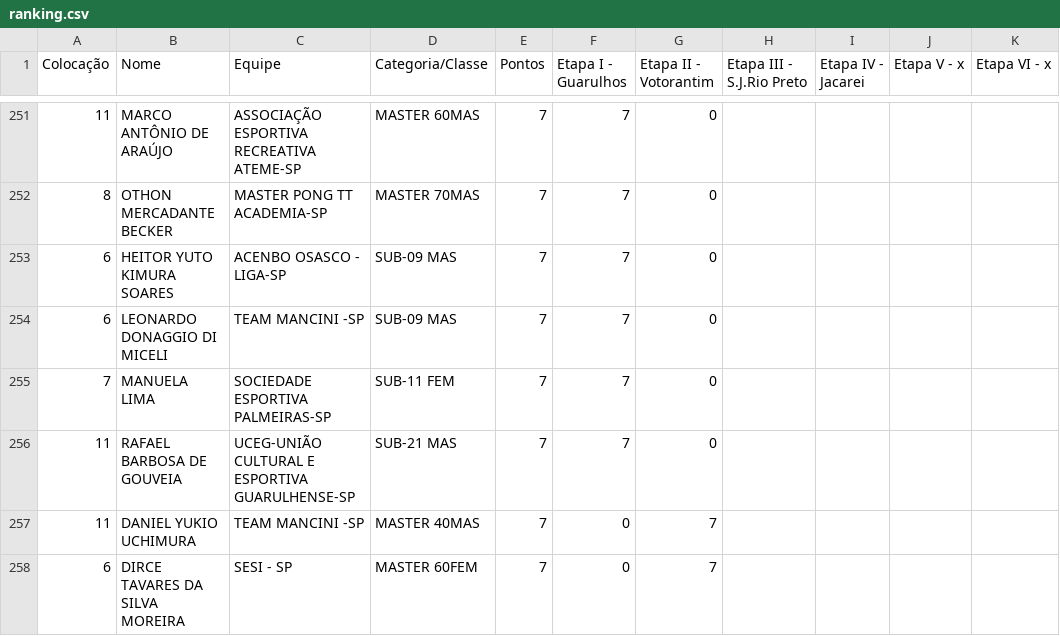
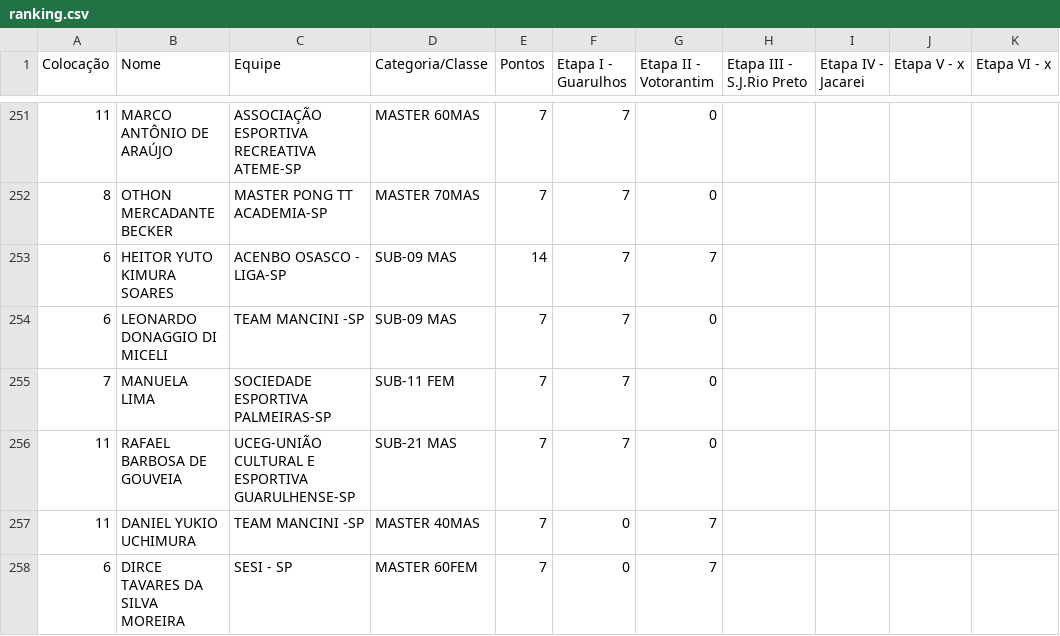
Before and after one commit to Fumis-rk/ftmsp-rk, a CSV file: ranking.csv, drawn as a sheet; only a part is shown, gaps mark what is left out; the diff names each change by its address in the sheet, - before the commit and + after, or states it on an @@ line.

Commit message:
Update ranking.csv

```diff
--- a/ranking.csv
+++ b/ranking.csv
-E253 (Pontos): 7
+E253 (Pontos): 14
-G253 (Etapa II - Votorantim): 0
+G253 (Etapa II - Votorantim): 7
```
